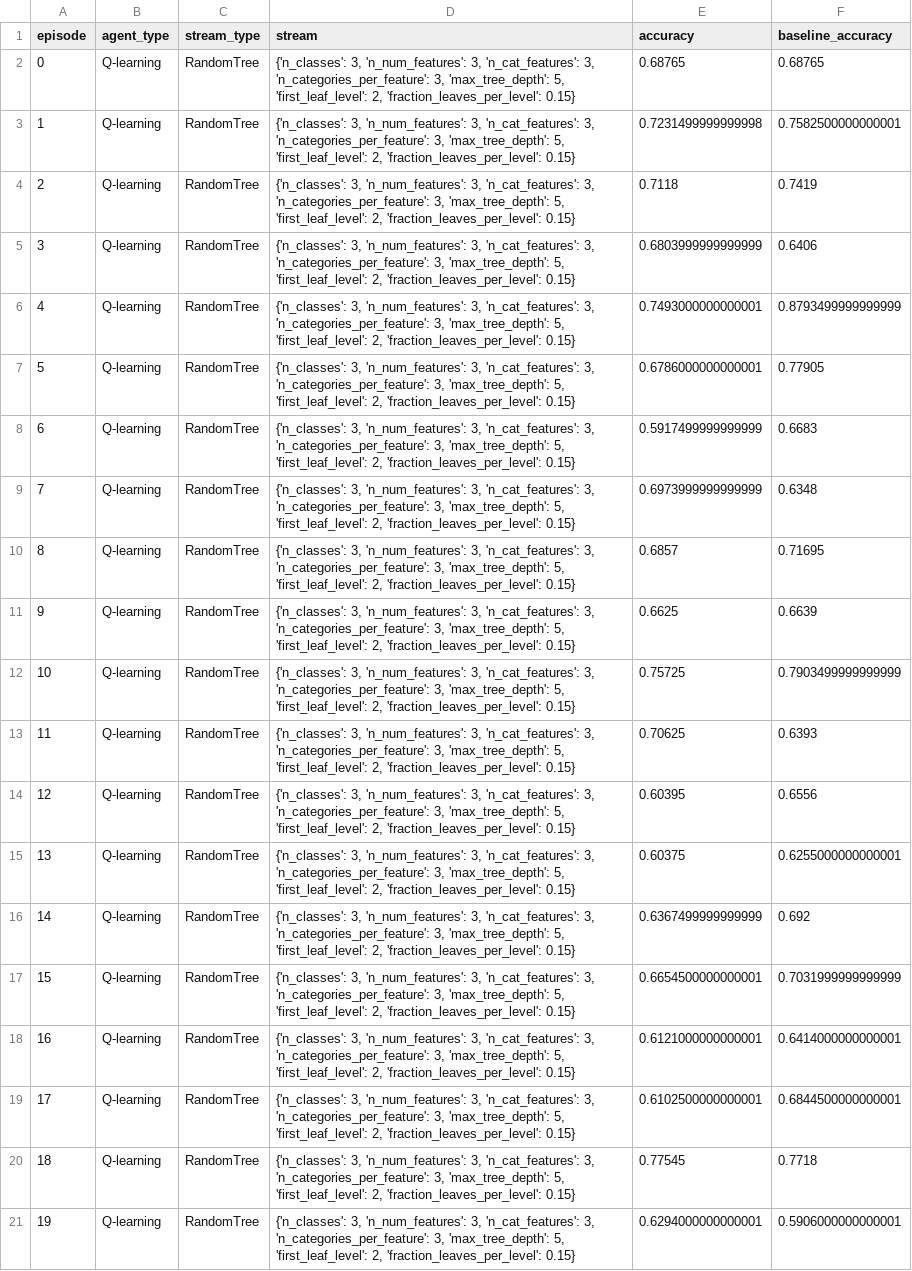
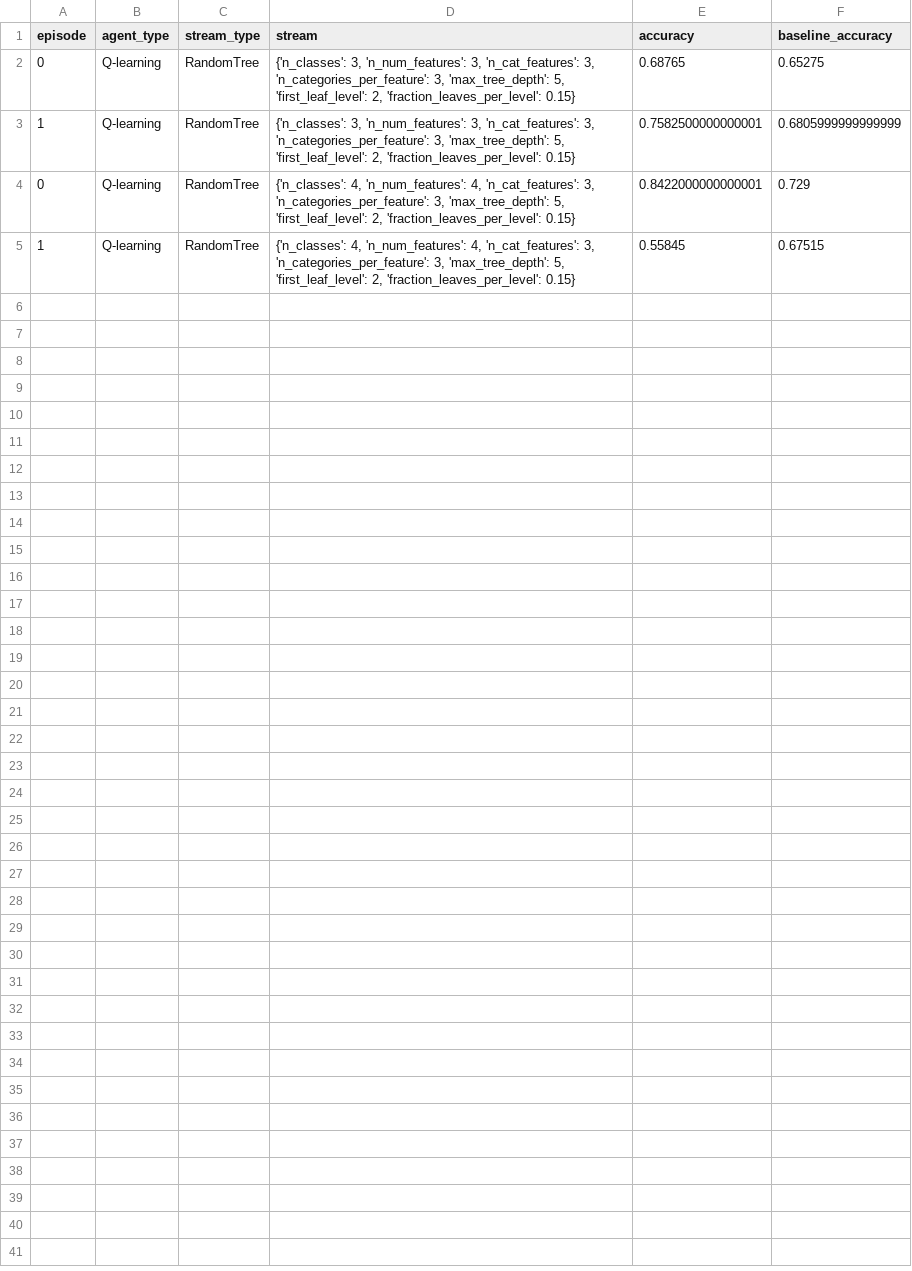
Before and after one commit to chaitanya-m/auto_scientist, a CSV file: all_result_ql_df.csv, drawn as a sheet.

```diff
--- a/all_result_ql_df.csv
+++ b/all_result_ql_df.csv
@@ -1,21 +1,5 @@
 episode,agent_type,stream_type,stream,accuracy,baseline_accuracy
-0,Q-learning,RandomTree,"{'n_classes': 3, 'n_num_features': 3, 'n_cat_features': 3, 'n_categories_per_feature': 3, 'max_tree_depth': 5, 'first_leaf_level': 2, 'fraction_leaves_per_level': 0.15}",0.68765,0.68765
-1,Q-learning,RandomTree,"{'n_classes': 3, 'n_num_features': 3, 'n_cat_features': 3, 'n_categories_per_feature': 3, 'max_tree_depth': 5, 'first_leaf_level': 2, 'fraction_leaves_per_level': 0.15}",0.7231499999999998,0.7582500000000001
-2,Q-learning,RandomTree,"{'n_classes': 3, 'n_num_features': 3, 'n_cat_features': 3, 'n_categories_per_feature': 3, 'max_tree_depth': 5, 'first_leaf_level': 2, 'fraction_leaves_per_level': 0.15}",0.7118,0.7419
-3,Q-learning,RandomTree,"{'n_classes': 3, 'n_num_features': 3, 'n_cat_features': 3, 'n_categories_per_feature': 3, 'max_tree_depth': 5, 'first_leaf_level': 2, 'fraction_leaves_per_level': 0.15}",0.6803999999999999,0.6406
-4,Q-learning,RandomTree,"{'n_classes': 3, 'n_num_features': 3, 'n_cat_features': 3, 'n_categories_per_feature': 3, 'max_tree_depth': 5, 'first_leaf_level': 2, 'fraction_leaves_per_level': 0.15}",0.7493000000000001,0.8793499999999999
-5,Q-learning,RandomTree,"{'n_classes': 3, 'n_num_features': 3, 'n_cat_features': 3, 'n_categories_per_feature': 3, 'max_tree_depth': 5, 'first_leaf_level': 2, 'fraction_leaves_per_level': 0.15}",0.6786000000000001,0.77905
-6,Q-learning,RandomTree,"{'n_classes': 3, 'n_num_features': 3, 'n_cat_features': 3, 'n_categories_per_feature': 3, 'max_tree_depth': 5, 'first_leaf_level': 2, 'fraction_leaves_per_level': 0.15}",0.5917499999999999,0.6683
-7,Q-learning,RandomTree,"{'n_classes': 3, 'n_num_features': 3, 'n_cat_features': 3, 'n_categories_per_feature': 3, 'max_tree_depth': 5, 'first_leaf_level': 2, 'fraction_leaves_per_level': 0.15}",0.6973999999999999,0.6348
-8,Q-learning,RandomTree,"{'n_classes': 3, 'n_num_features': 3, 'n_cat_features': 3, 'n_categories_per_feature': 3, 'max_tree_depth': 5, 'first_leaf_level': 2, 'fraction_leaves_per_level': 0.15}",0.6857,0.71695
-9,Q-learning,RandomTree,"{'n_classes': 3, 'n_num_features': 3, 'n_cat_features': 3, 'n_categories_per_feature': 3, 'max_tree_depth': 5, 'first_leaf_level': 2, 'fraction_leaves_per_level': 0.15}",0.6625,0.6639
-10,Q-learning,RandomTree,"{'n_classes': 3, 'n_num_features': 3, 'n_cat_features': 3, 'n_categories_per_feature': 3, 'max_tree_depth': 5, 'first_leaf_level': 2, 'fraction_leaves_per_level': 0.15}",0.75725,0.7903499999999999
-11,Q-learning,RandomTree,"{'n_classes': 3, 'n_num_features': 3, 'n_cat_features': 3, 'n_categories_per_feature': 3, 'max_tree_depth': 5, 'first_leaf_level': 2, 'fraction_leaves_per_level': 0.15}",0.70625,0.6393
-12,Q-learning,RandomTree,"{'n_classes': 3, 'n_num_features': 3, 'n_cat_features': 3, 'n_categories_per_feature': 3, 'max_tree_depth': 5, 'first_leaf_level': 2, 'fraction_leaves_per_level': 0.15}",0.60395,0.6556
-13,Q-learning,RandomTree,"{'n_classes': 3, 'n_num_features': 3, 'n_cat_features': 3, 'n_categories_per_feature': 3, 'max_tree_depth': 5, 'first_leaf_level': 2, 'fraction_leaves_per_level': 0.15}",0.60375,0.6255000000000001
-14,Q-learning,RandomTree,"{'n_classes': 3, 'n_num_features': 3, 'n_cat_features': 3, 'n_categories_per_feature': 3, 'max_tree_depth': 5, 'first_leaf_level': 2, 'fraction_leaves_per_level': 0.15}",0.6367499999999999,0.692
-15,Q-learning,RandomTree,"{'n_classes': 3, 'n_num_features': 3, 'n_cat_features': 3, 'n_categories_per_feature': 3, 'max_tree_depth': 5, 'first_leaf_level': 2, 'fraction_leaves_per_level': 0.15}",0.6654500000000001,0.7031999999999999
-16,Q-learning,RandomTree,"{'n_classes': 3, 'n_num_features': 3, 'n_cat_features': 3, 'n_categories_per_feature': 3, 'max_tree_depth': 5, 'first_leaf_level': 2, 'fraction_leaves_per_level': 0.15}",0.6121000000000001,0.6414000000000001
-17,Q-learning,RandomTree,"{'n_classes': 3, 'n_num_features': 3, 'n_cat_features': 3, 'n_categories_per_feature': 3, 'max_tree_depth': 5, 'first_leaf_level': 2, 'fraction_leaves_per_level': 0.15}",0.6102500000000001,0.6844500000000001
-18,Q-learning,RandomTree,"{'n_classes': 3, 'n_num_features': 3, 'n_cat_features': 3, 'n_categories_per_feature': 3, 'max_tree_depth': 5, 'first_leaf_level': 2, 'fraction_leaves_per_level': 0.15}",0.77545,0.7718
-19,Q-learning,RandomTree,"{'n_classes': 3, 'n_num_features': 3, 'n_cat_features': 3, 'n_categories_per_feature': 3, 'max_tree_depth': 5, 'first_leaf_level': 2, 'fraction_leaves_per_level': 0.15}",0.6294000000000001,0.5906000000000001
+0,Q-learning,RandomTree,"{'n_classes': 3, 'n_num_features': 3, 'n_cat_features': 3, 'n_categories_per_feature': 3, 'max_tree_depth': 5, 'first_leaf_level': 2, 'fraction_leaves_per_level': 0.15}",0.68765,0.65275
+1,Q-learning,RandomTree,"{'n_classes': 3, 'n_num_features': 3, 'n_cat_features': 3, 'n_categories_per_feature': 3, 'max_tree_depth': 5, 'first_leaf_level': 2, 'fraction_leaves_per_level': 0.15}",0.7582500000000001,0.6805999999999999
+0,Q-learning,RandomTree,"{'n_classes': 4, 'n_num_features': 4, 'n_cat_features': 3, 'n_categories_per_feature': 3, 'max_tree_depth': 5, 'first_leaf_level': 2, 'fraction_leaves_per_level': 0.15}",0.8422000000000001,0.729
+1,Q-learning,RandomTree,"{'n_classes': 4, 'n_num_features': 4, 'n_cat_features': 3, 'n_categories_per_feature': 3, 'max_tree_depth': 5, 'first_leaf_level': 2, 'fraction_leaves_per_level': 0.15}",0.55845,0.67515
```
Also changed, not shown: all_result_mc_df.csv, 5 other files.
